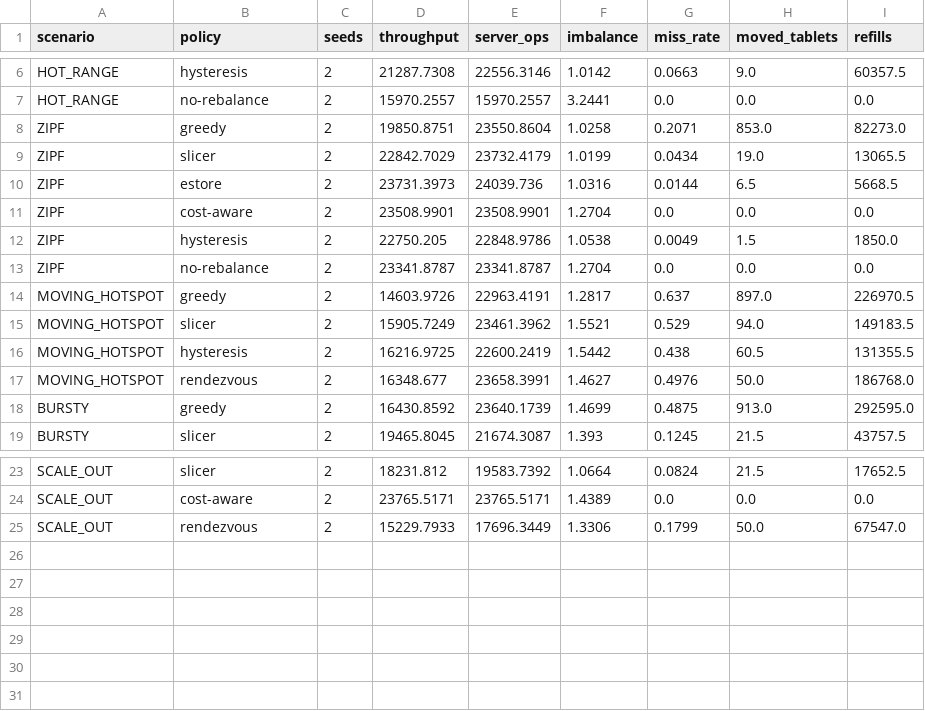
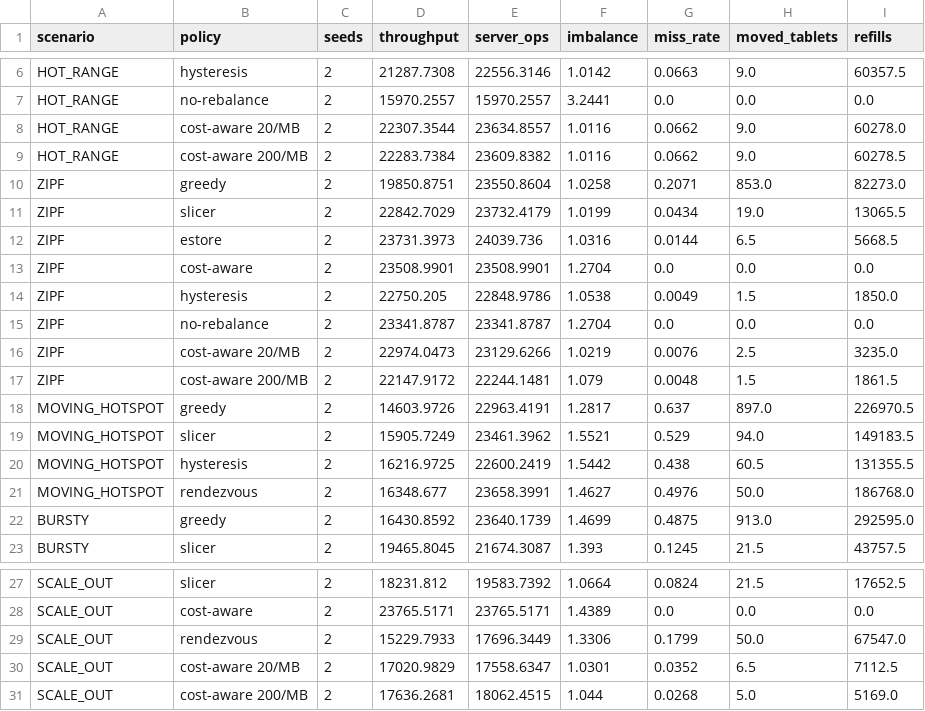
Before and after one commit to Aqoom01/Rush-Cache, a CSV file: experiments/b2-load-balancing/cluster-placement/figures/chart-data.csv, drawn as a sheet; only a part is shown, gaps mark what is left out.

Commit message:
experiment: B2 cost-aware 이동 단가 재실험(1MB당 요청 20·200건) 결과 반영

```diff
--- a/experiments/b2-load-balancing/cluster-placement/figures/chart-data.csv
+++ b/experiments/b2-load-balancing/cluster-placement/figures/chart-data.csv
@@ -7,2 +7,4 @@ HOT_RANGE,hysteresis,2,21287.7308,22556.3146,1.0142,0.0663,9.0,60357.5
 HOT_RANGE,no-rebalance,2,15970.2557,15970.2557,3.2441,0.0,0.0,0.0
+HOT_RANGE,cost-aware 20/MB,2,22307.3544,23634.8557,1.0116,0.0662,9.0,60278.0
+HOT_RANGE,cost-aware 200/MB,2,22283.7384,23609.8382,1.0116,0.0662,9.0,60278.5
 ZIPF,greedy,2,19850.8751,23550.8604,1.0258,0.2071,853.0,82273.0
@@ -13,2 +15,4 @@ ZIPF,hysteresis,2,22750.205,22848.9786,1.0538,0.0049,1.5,1850.0
 ZIPF,no-rebalance,2,23341.8787,23341.8787,1.2704,0.0,0.0,0.0
+ZIPF,cost-aware 20/MB,2,22974.0473,23129.6266,1.0219,0.0076,2.5,3235.0
+ZIPF,cost-aware 200/MB,2,22147.9172,22244.1481,1.079,0.0048,1.5,1861.5
 MOVING_HOTSPOT,greedy,2,14603.9726,22963.4191,1.2817,0.637,897.0,226970.5
@@ -25 +29,3 @@ SCALE_OUT,cost-aware,2,23765.5171,23765.5171,1.4389,0.0,0.0,0.0
 SCALE_OUT,rendezvous,2,15229.7933,17696.3449,1.3306,0.1799,50.0,67547.0
+SCALE_OUT,cost-aware 20/MB,2,17020.9829,17558.6347,1.0301,0.0352,6.5,7112.5
+SCALE_OUT,cost-aware 200/MB,2,17636.2681,18062.4515,1.044,0.0268,5.0,5169.0
```
Also changed, not shown: 9 other files.
